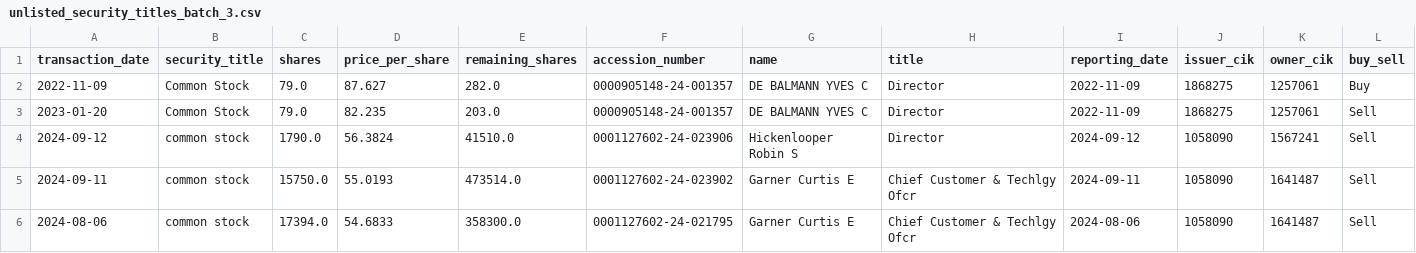
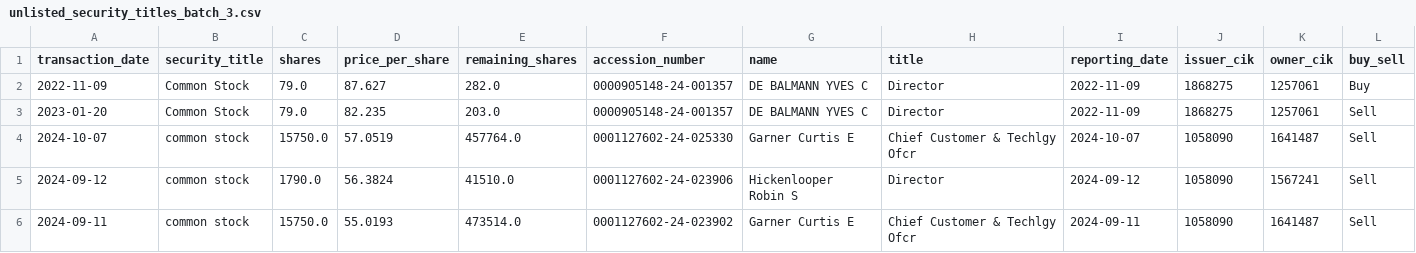
Before and after one commit to supertypeai/sectors_us_insider_trading, a CSV file: unlisted_security_titles_batch_3.csv, drawn as a sheet; only a part is shown; the shorter side is filled out with more unchanged rows; rows hold the shown columns only; the diff names each change by its address in the sheet, - before the commit and + after, or states it on an @@ line.

```diff
--- a/unlisted_security_titles_batch_3.csv
+++ b/unlisted_security_titles_batch_3.csv
+row 4: 2024-10-07 | common stock | 15750.0 | 57.0519 | 457764.0 | 0001127602-24-025330 | Garner Curtis E | Chief Customer & Techlgy Ofcr | 2024-10-07 | 1058090 | 1641487 | Sell
```
